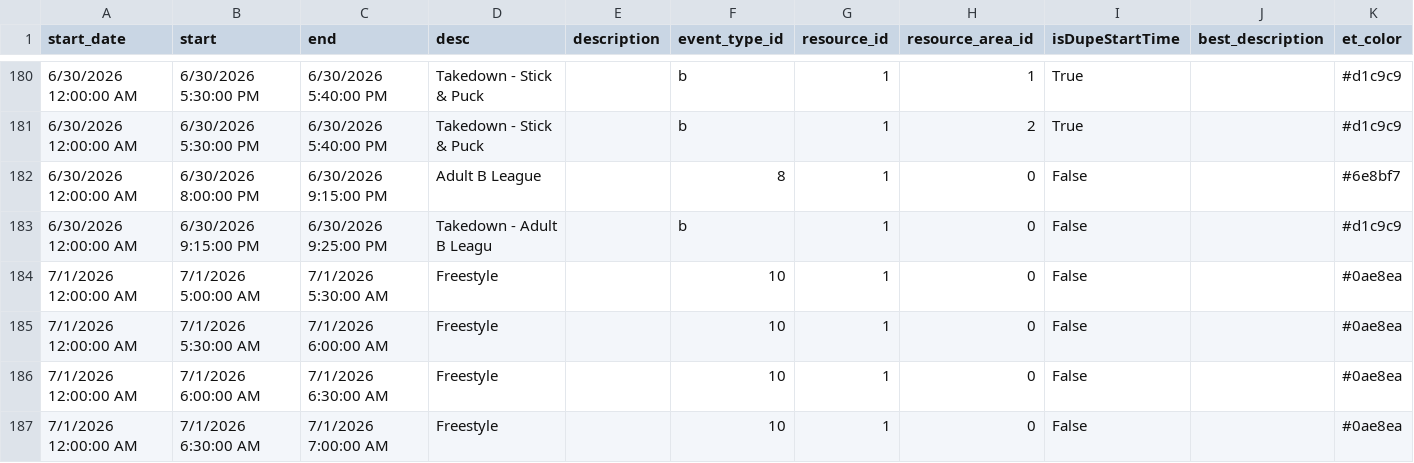
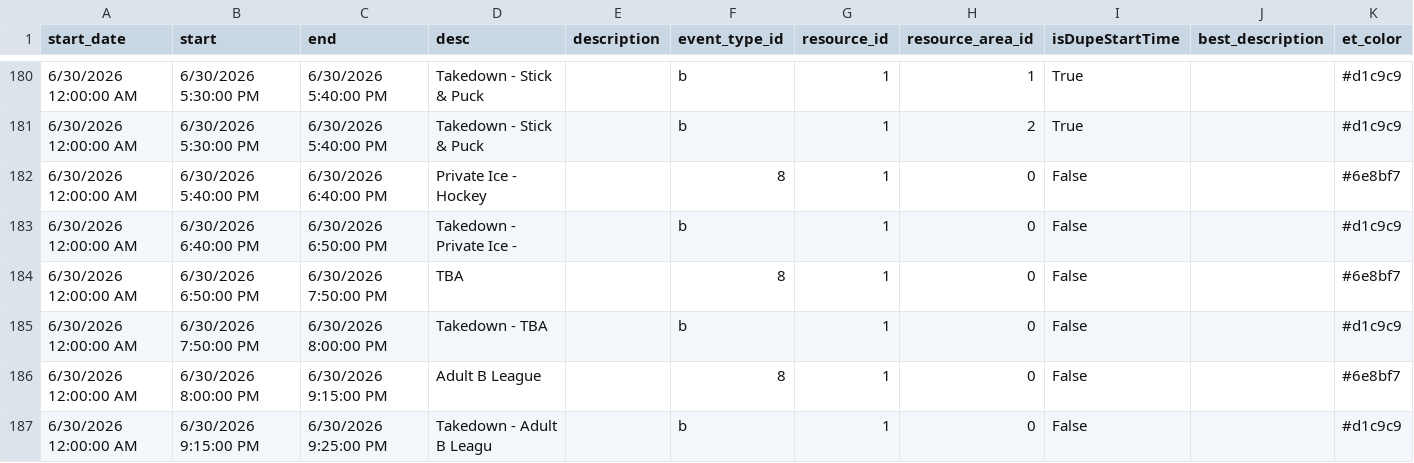
Before and after one commit to epicentr/aerodrome-ical-proxy, a CSV file: events.csv, drawn as a sheet; only a part is shown, gaps mark what is left out; the shorter side is filled out with more unchanged rows.

Commit message:
Update calendar data
Diff summary:
diff --git a/events.csv b/events.csv
index fd01af5..90793dd 100644
--- a/events.csv
+++ b/events.csv
@@ -181,0 +182,4 @@ start_date,start,end,desc,description,event_type_id,resource_id,resource_area_id
+6/30/2026 12:00:00 AM,6/30/2026 5:40:00 PM,6/30/2026 6:40:00 PM,Private Ice - Hockey,,8,1,0,False,,#6e8bf7
+6/30/2026 12:00:00 AM,6/30/2026 6:40:00 PM,6/30/2026 6:50:00 PM,Takedown - Private Ice -,,b,1,0,False,,#d1c9c9
+6/30/2026 12:00:00 AM,6/30/2026 6:50:00 PM,6/30/2026 7:50:00 PM,TBA,,8,1,0,False,,#6e8bf7
+6/30/2026 12:00:00 AM,6/30/2026 7:50:00 PM,6/30/2026 8:00:00 PM,Takedown - TBA,,b,1,0,False,,#d1c9c9

```diff
--- a/events.csv
+++ b/events.csv
@@ -181,2 +181,6 @@ start_date,start,end,desc,description,event_type_id,resource_id,resource_area_id
 6/30/2026 12:00:00 AM,6/30/2026 5:30:00 PM,6/30/2026 5:40:00 PM,Takedown - Stick & Puck ,,b,1,2,True,,#d1c9c9
+6/30/2026 12:00:00 AM,6/30/2026 5:40:00 PM,6/30/2026 6:40:00 PM,Private Ice - Hockey,,8,1,0,False,,#6e8bf7
+6/30/2026 12:00:00 AM,6/30/2026 6:40:00 PM,6/30/2026 6:50:00 PM,Takedown - Private Ice -,,b,1,0,False,,#d1c9c9
+6/30/2026 12:00:00 AM,6/30/2026 6:50:00 PM,6/30/2026 7:50:00 PM,TBA,,8,1,0,False,,#6e8bf7
+6/30/2026 12:00:00 AM,6/30/2026 7:50:00 PM,6/30/2026 8:00:00 PM,Takedown - TBA,,b,1,0,False,,#d1c9c9
 6/30/2026 12:00:00 AM,6/30/2026 8:00:00 PM,6/30/2026 9:15:00 PM,Adult B League,,8,1,0,False,,#6e8bf7
```
Also changed, not shown: 7 other files.
